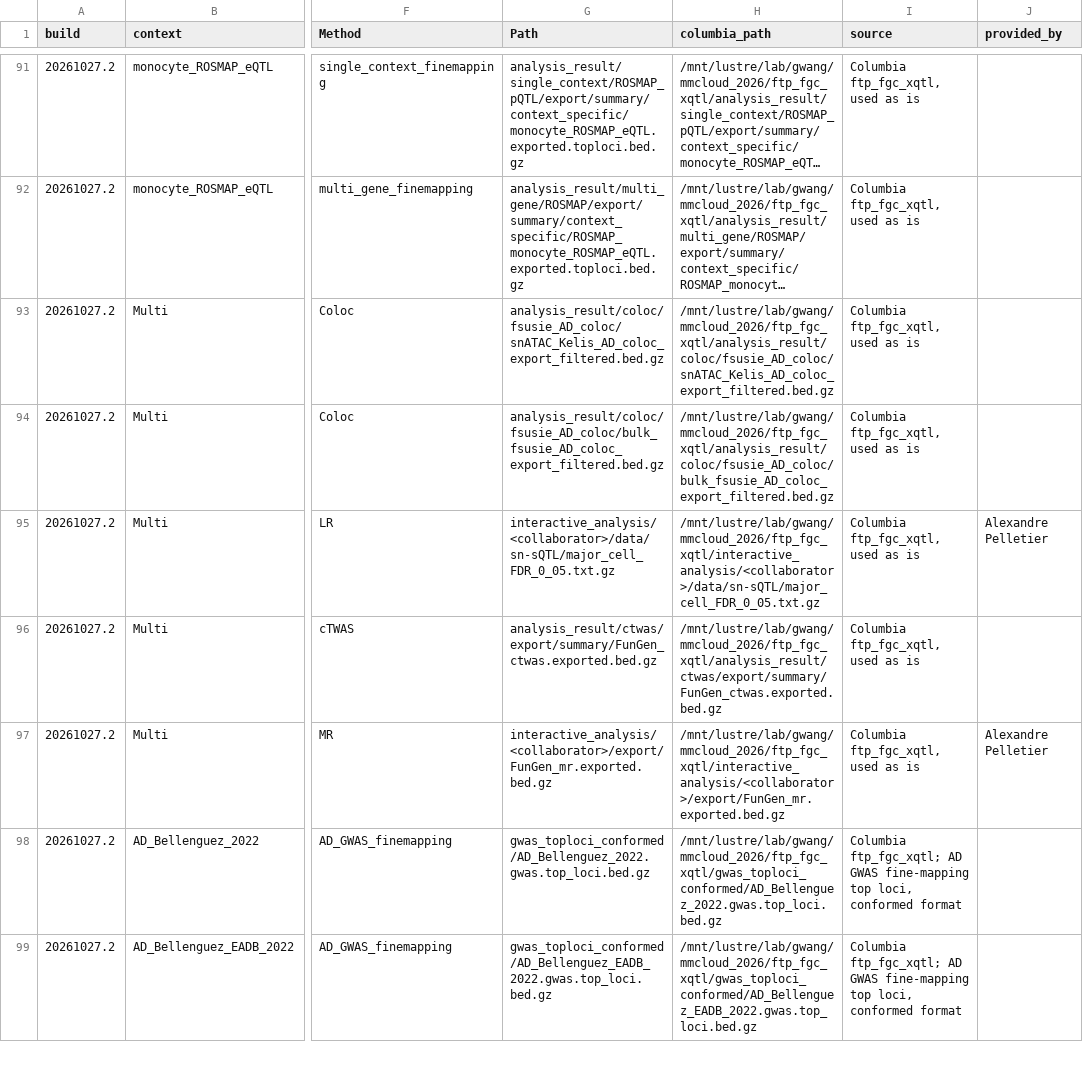
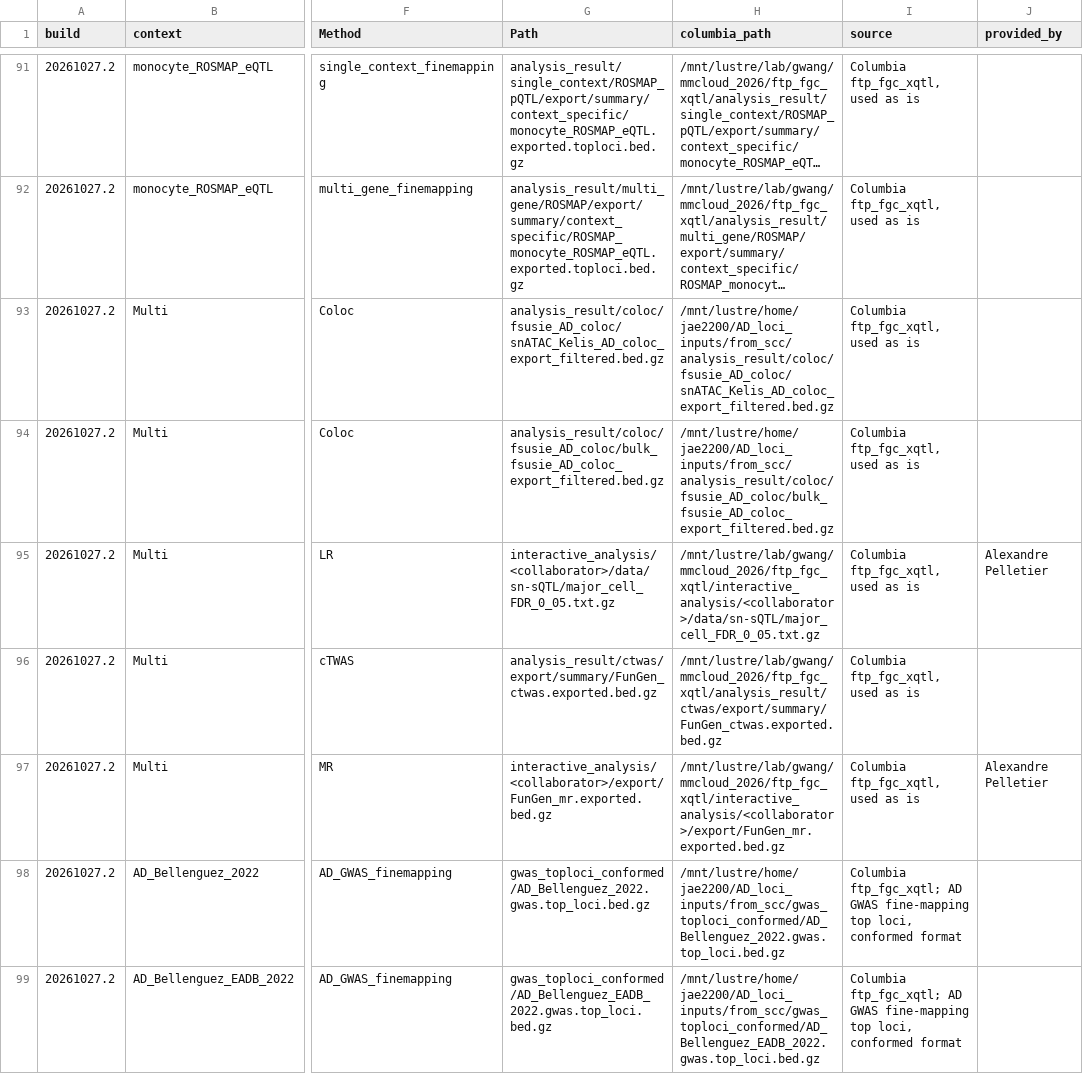
Before and after one commit to StatFunGen/xQTL-AD-loci-explorer, a CSV file: data/build_inputs/20261027.2.inputs.csv, drawn as a sheet; only a part is shown, gaps mark what is left out; long unchanged cells end in …; the diff covers the shown part only; the diff names each change by its address in the sheet, - before the commit and + after, or states it on an @@ line.

Commit message:
Point the 45 SCC-copied inputs to AD_loci_inputs/from_scc in the Columbia column of the 20261027.2 input list

```diff
--- a/data/build_inputs/20261027.2.inputs.csv
+++ b/data/build_inputs/20261027.2.inputs.csv
-H93 (columbia_path): /mnt/lustre/lab/gwang/mmcloud_2026/ftp_fgc_xqtl/analysis_result/coloc/fsusie_AD_coloc/snATAC_Kelis_AD_coloc_export_filtered.bed.gz
+H93 (columbia_path): /mnt/lustre/home/jae2200/AD_loci_inputs/from_scc/analysis_result/coloc/fsusie_AD_coloc/snATAC_Kelis_AD_coloc_export_filtered.bed.gz
-H94 (columbia_path): /mnt/lustre/lab/gwang/mmcloud_2026/ftp_fgc_xqtl/analysis_result/coloc/fsusie_AD_coloc/bulk_fsusie_AD_coloc_export_filtered.bed.gz
+H94 (columbia_path): /mnt/lustre/home/jae2200/AD_loci_inputs/from_scc/analysis_result/coloc/fsusie_AD_coloc/bulk_fsusie_AD_coloc_export_filtered.bed.gz
-H98 (columbia_path): /mnt/lustre/lab/gwang/mmcloud_2026/ftp_fgc_xqtl/gwas_toploci_conformed/AD_Bellenguez_2022.gwas.top_loci.bed.gz
+H98 (columbia_path): /mnt/lustre/home/jae2200/AD_loci_inputs/from_scc/gwas_toploci_conformed/AD_Bellenguez_2022.gwas.top_loci.bed.gz
-H99 (columbia_path): /mnt/lustre/lab/gwang/mmcloud_2026/ftp_fgc_xqtl/gwas_toploci_conformed/AD_Bellenguez_EADB_2022.gwas.top_loci.bed.gz
+H99 (columbia_path): /mnt/lustre/home/jae2200/AD_loci_inputs/from_scc/gwas_toploci_conformed/AD_Bellenguez_EADB_2022.gwas.top_loci.bed.gz
```
Also changed, not shown: 41 edited cells elsewhere in this file.
